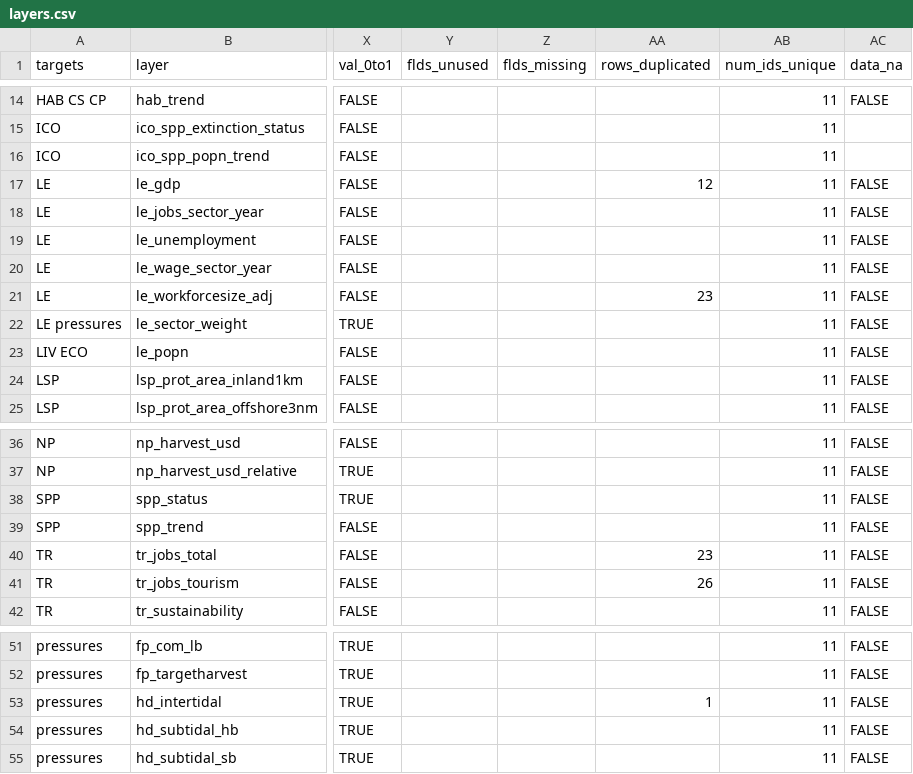
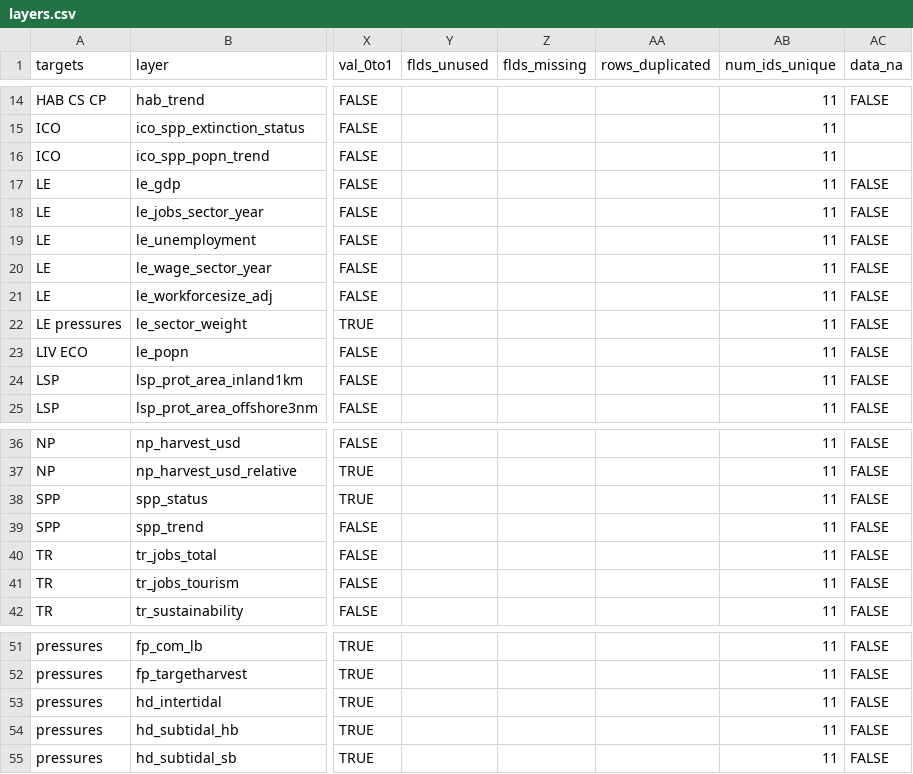
Before and after one commit to ohibc/britishcolumbia, a CSV file: subcountry2014/layers.csv, drawn as a sheet; only a part is shown, gaps mark what is left out; the diff names each change by its address in the sheet, - before the commit and + after, or states it on an @@ line.

```diff
--- a/subcountry2014/layers.csv
+++ b/subcountry2014/layers.csv
-AA17 (rows_duplicated): 12
+AA17 (rows_duplicated): (empty)
-AA21 (rows_duplicated): 23
+AA21 (rows_duplicated): (empty)
-AA40 (rows_duplicated): 23
+AA40 (rows_duplicated): (empty)
-AA41 (rows_duplicated): 26
+AA41 (rows_duplicated): (empty)
-AA53 (rows_duplicated): 1
+AA53 (rows_duplicated): (empty)
```
Also changed, not shown: subcountry2014/layers/hd_intertidal_sc2014-popn-inland25km.csv, subcountry2014/layers/le_gdp_sc2014-popn-inland25km.csv, 3 other files.
